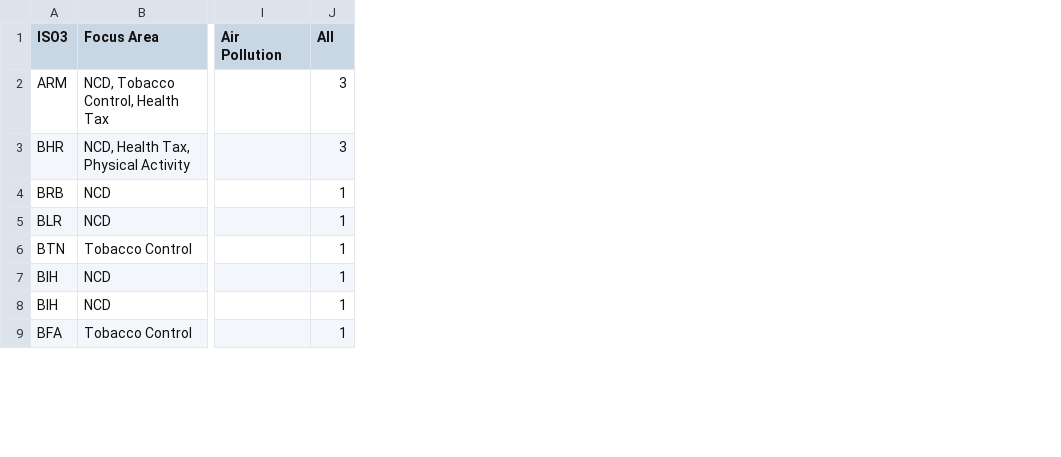
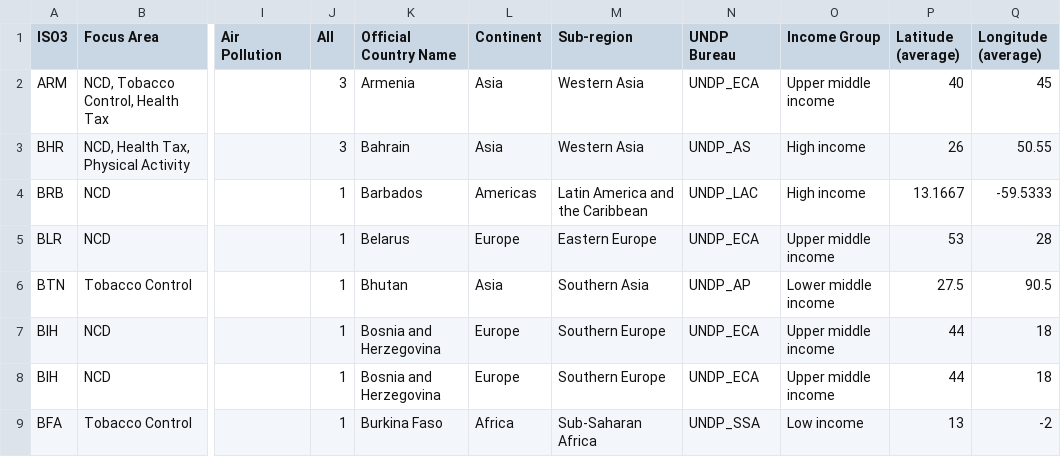
Before and after one commit to UNDP-Data/dv-health-investment-case-data-repo, a CSV file: map.csv, drawn as a sheet; only a part is shown, gaps mark what is left out; the diff names each change by its address in the sheet, - before the commit and + after, or states it on an @@ line.

```diff
--- a/map.csv
+++ b/map.csv
+column K (Official Country Name), rows 2-9: Armenia | Bahrain | Barbados | Belarus | Bhutan | Bosnia and Herzegovina | Bosnia and Herzegovina | Burkina Faso
+column L (Continent), rows 2-9: Asia | Asia | Americas | Europe | Asia | Europe | Europe | Africa
+column M (Sub-region), rows 2-9: Western Asia | Western Asia | Latin America and the Caribbean | Eastern Europe | Southern Asia | Southern Europe | Southern Europe | Sub-Saharan Africa
+column N (UNDP Bureau), rows 2-9: UNDP_ECA | UNDP_AS | UNDP_LAC | UNDP_ECA | UNDP_AP | UNDP_ECA | UNDP_ECA | UNDP_SSA
+column O (Income Group), rows 2-9: Upper middle income | High income | High income | Upper middle income | Lower middle income | Upper middle income | Upper middle income | Low income
+column P (Latitude (average)), rows 2-9: 40 | 26 | 13.1667 | 53 | 27.5 | 44 | 44 | 13
+column Q (Longitude (average)), rows 2-9: 45 | 50.55 | -59.5333 | 28 | 90.5 | 18 | 18 | -2
```
Also changed, not shown: 1 other file.
